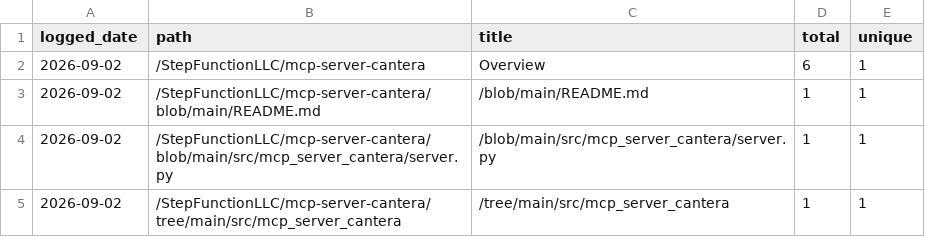
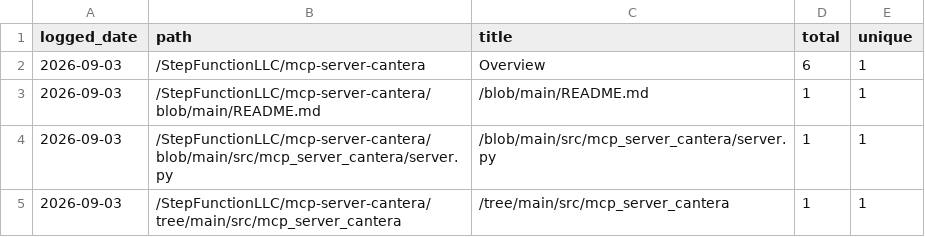
Before and after one commit to StepFunctionLLC/mcp-server-cantera, a CSV file: traffic-logger/data/paths.csv, drawn as a sheet.

```diff
--- a/traffic-logger/data/paths.csv
+++ b/traffic-logger/data/paths.csv
@@ -1,5 +1,5 @@
 logged_date,path,title,total,unique
-2026-09-02,/StepFunctionLLC/mcp-server-cantera,Overview,6,1
-2026-09-02,/StepFunctionLLC/mcp-server-cantera/blob/main/README.md,/blob/main/README.md,1,1
-2026-09-02,/StepFunctionLLC/mcp-server-cantera/blob/main/src/mcp_server_cantera/server.py,/blob/main/src/mcp_server_cantera/server.py,1,1
-2026-09-02,/StepFunctionLLC/mcp-server-cantera/tree/main/src/mcp_server_cantera,/tree/main/src/mcp_server_cantera,1,1
+2026-09-03,/StepFunctionLLC/mcp-server-cantera,Overview,6,1
+2026-09-03,/StepFunctionLLC/mcp-server-cantera/blob/main/README.md,/blob/main/README.md,1,1
+2026-09-03,/StepFunctionLLC/mcp-server-cantera/blob/main/src/mcp_server_cantera/server.py,/blob/main/src/mcp_server_cantera/server.py,1,1
+2026-09-03,/StepFunctionLLC/mcp-server-cantera/tree/main/src/mcp_server_cantera,/tree/main/src/mcp_server_cantera,1,1
```
Also changed, not shown: traffic-logger/data/clones.csv, traffic-logger/data/views.csv, 1 other file.
